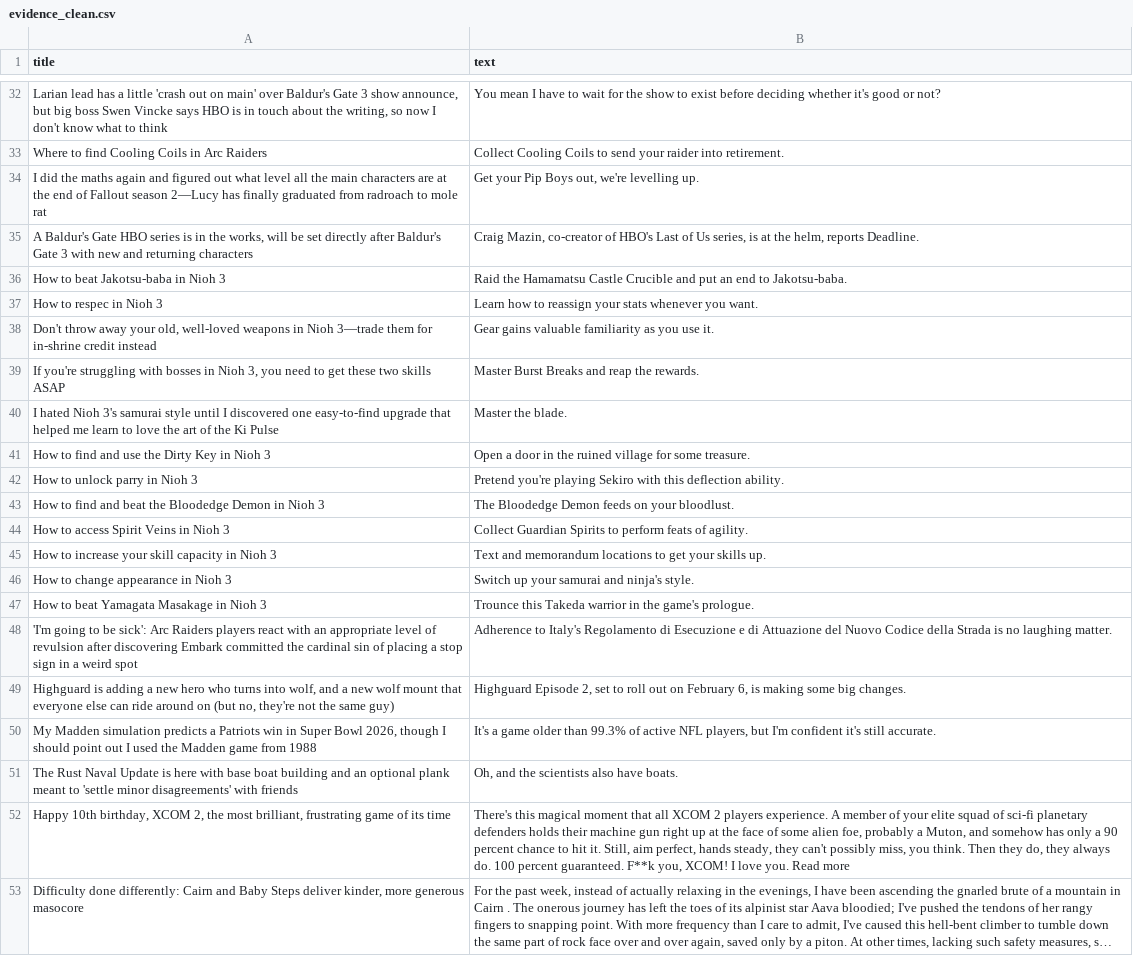
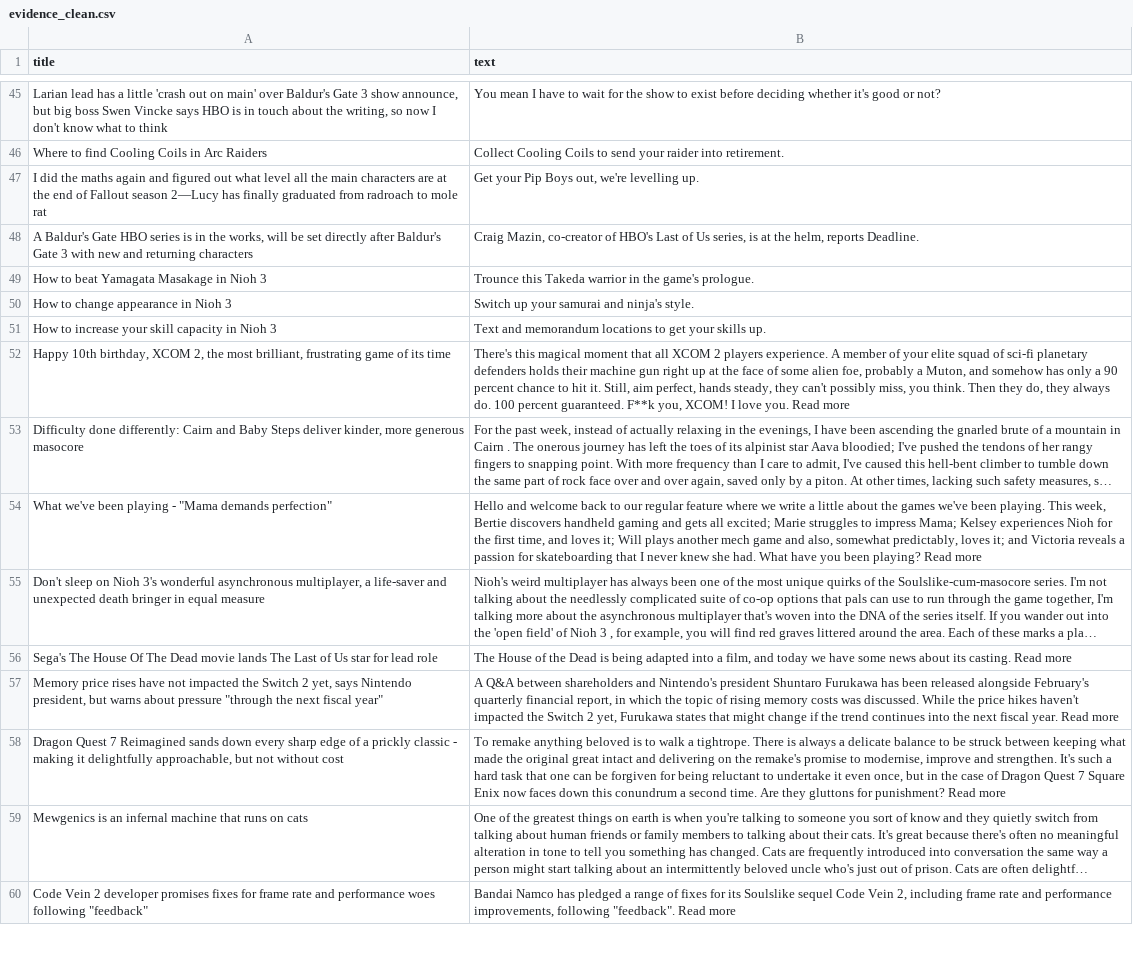
Before and after one commit to ROHIT05-ENG/gaming-news-project, a CSV file: data/evidence/evidence_clean.csv, drawn as a sheet; only a part is shown, gaps mark what is left out; the shorter side is filled out with more unchanged rows; long unchanged cells end in …; the diff covers the shown part only.

```diff
--- a/data/evidence/evidence_clean.csv
+++ b/data/evidence/evidence_clean.csv
@@ -35,18 +48,5 @@ I did the maths again and figured out what level all the main characters are at
 "A Baldur's Gate HBO series is in the works, will be set directly after Baldur's Gate 3 with new and returning characters","Craig Mazin, co-creator of HBO's Last of Us series, is at the helm, reports Deadline."
-How to beat Jakotsu-baba in Nioh 3,Raid the Hamamatsu Castle Crucible and put an end to Jakotsu-baba.
-How to respec in Nioh 3,Learn how to reassign your stats whenever you want.
-"Don't throw away your old, well-loved weapons in Nioh 3—trade them for in-shrine credit instead",Gear gains valuable familiarity as you use it.
-"If you're struggling with bosses in Nioh 3, you need to get these two skills ASAP",Master Burst Breaks and reap the rewards.
-I hated Nioh 3's samurai style until I discovered one easy-to-find upgrade that helped me learn to love the art of the Ki Pulse,Master the blade.
-How to find and use the Dirty Key in Nioh 3,Open a door in the ruined village for some treasure.
-How to unlock parry in Nioh 3,Pretend you're playing Sekiro with this deflection ability.
-How to find and beat the Bloodedge Demon in Nioh 3,The Bloodedge Demon feeds on your bloodlust.
-How to access Spirit Veins in Nioh 3,Collect Guardian Spirits to perform feats of agility.
+How to beat Yamagata Masakage in Nioh 3,Trounce this Takeda warrior in the game's prologue.
+How to change appearance in Nioh 3,Switch up your samurai and ninja's style.
 How to increase your skill capacity in Nioh 3,Text and memorandum locations to get your skills up.
-How to change appearance in Nioh 3,Switch up your samurai and ninja's style.
-How to beat Yamagata Masakage in Nioh 3,Trounce this Takeda warrior in the game's prologue.
-'I'm going to be sick': Arc Raiders players react with an appropriate level of revulsion after discovering Embark committed the cardinal sin of placing a stop sign in a weird spot,Adherence to Italy's Regolamento di Esecuzione e di Attuazione del Nuovo Codice della Strada is no laughing matter.
-"Highguard is adding a new hero who turns into wolf, and a new wolf mount that everyone else can ride around on (but no, they're not the same guy)","Highguard Episode 2, set to roll out on February 6, is making some big changes."
-"My Madden simulation predicts a Patriots win in Super Bowl 2026, though I should point out I used the Madden game from 1988","It's a game older than 99.3% of active NFL players, but I'm confident it's still accurate."
-The Rust Naval Update is here with base boat building and an optional plank meant to 'settle minor disagreements' with friends,"Oh, and the scientists also have boats."
 "Happy 10th birthday, XCOM 2, the most brilliant, frustrating game of its time","There's this magical moment that all XCOM 2 players experience. A member of your elite squad of sci-fi planetary defenders holds their machine gun right up at the face of some alien foe, probably a Muton, and somehow has only a 90 percent chance to hit it. Still, aim perfect, hands steady, they can't possibly miss, you think. Then they do, they always do. 100 percent guaranteed. F**k you, XCOM! I love you. Read more"
```
Also changed, not shown: 13 added rows elsewhere in this file, data/evidence/evidence_raw.csv.
